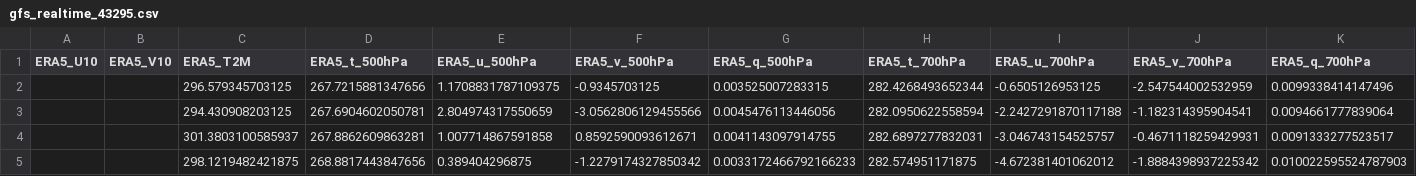
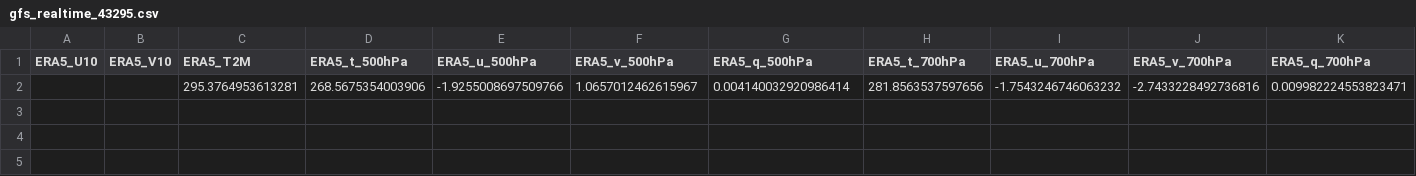
Before and after one commit to Aprameya05/CSIR-Thunderstorm-Bengaluru, a CSV file: data/gfs_realtime_43295.csv, drawn as a sheet; only a part is shown; removed rows and columns are numbered as before the commit, all else as after; rows hold the shown columns only; the diff names each change by its address in the sheet, - before the commit and + after, or states it on an @@ line.

```diff
--- a/data/gfs_realtime_43295.csv
+++ b/data/gfs_realtime_43295.csv
-row 2:  |  | 296.579345703125 | 267.7215881347656 | 1.1708831787109375 | -0.9345703125 | 0.003525007283315 | 282.4268493652344 | -0.6505126953125 | -2.547544002532959 | 0.0099338414147496
-row 3:  |  | 294.430908203125 | 267.6904602050781 | 2.804974317550659 | -3.0562806129455566 | 0.0045476113446056 | 282.0950622558594 | -2.2427291870117188 | -1.182314395904541 | 0.0094661777839064
-row 4:  |  | 301.3803100585937 | 267.8862609863281 | 1.007714867591858 | 0.8592590093612671 | 0.0041143097914755 | 282.6897277832031 | -3.046743154525757 | -0.4671118259429931 | 0.0091333277523517
-row 5:  |  | 298.1219482421875 | 268.8817443847656 | 0.389404296875 | -1.2279174327850342 | 0.0033172466792166233 | 282.574951171875 | -4.672381401062012 | -1.8884398937225342 | 0.010022595524787903
+row 2:  |  | 295.3764953613281 | 268.5675354003906 | -1.9255008697509766 | 1.0657012462615967 | 0.004140032920986414 | 281.8563537597656 | -1.7543246746063232 | -2.7433228492736816 | 0.009982224553823471
```
Also changed, not shown: data/forecast_log.csv, data/upperair_realtime_43295.csv, 8 other files.
